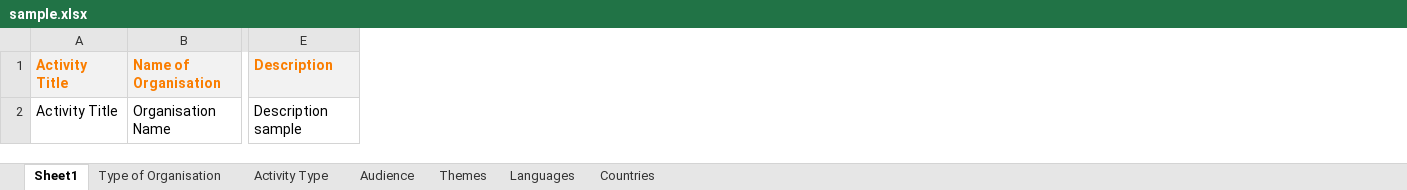
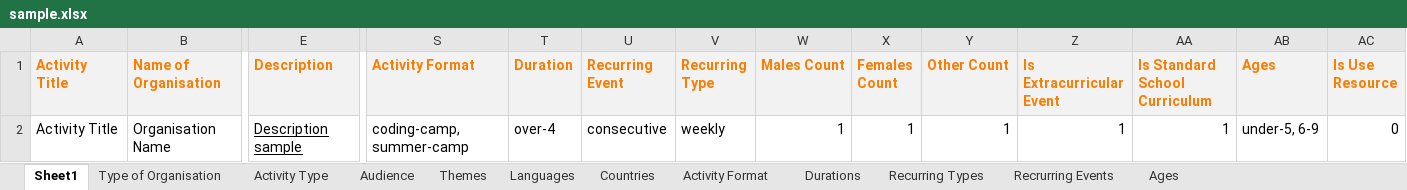
Before and after one commit to codeeu/codeweek, an Excel workbook: resources/excel/sample.xlsx, sheet Sheet1, drawn as a sheet; only a part is shown, gaps mark what is left out; values as stored, in another font and other column widths than the file's, no borders; charts and pictures not drawn; the diff names each change by its address in the sheet, - before the commit and + after, or states it on an @@ line.

Commit message:
Update logic events handle

```diff
--- a/resources/excel/sample.xlsx (sheet Sheet1)
+++ b/resources/excel/sample.xlsx (sheet Sheet1)
+sheet tab: Activity Format
+sheet tab: Durations
+sheet tab: Recurring Types
+sheet tab: Recrurring Events
+sheet tab: Ages
+column S (Activity Format), row 2: coding-camp, summer-camp
+column T (Duration), row 2: over-4
+column U (Recurring Event), row 2: consecutive
+column V (Recurring Type), row 2: weekly
+column W (Males Count), row 2: 1
+column X (Females Count), row 2: 1
+column Y (Other Count), row 2: 1
+column Z (Is Extracurricular Event), row 2: 1
+column AA (Is Standard School Curriculum), row 2: 1
+column AB (Ages), row 2: under-5, 6-9
+column AC (Is Use Resource), row 2: 0
-E2 underline: off
+E2 underline: on
```
Also changed, not shown: charts or pictures, 45 other files.
